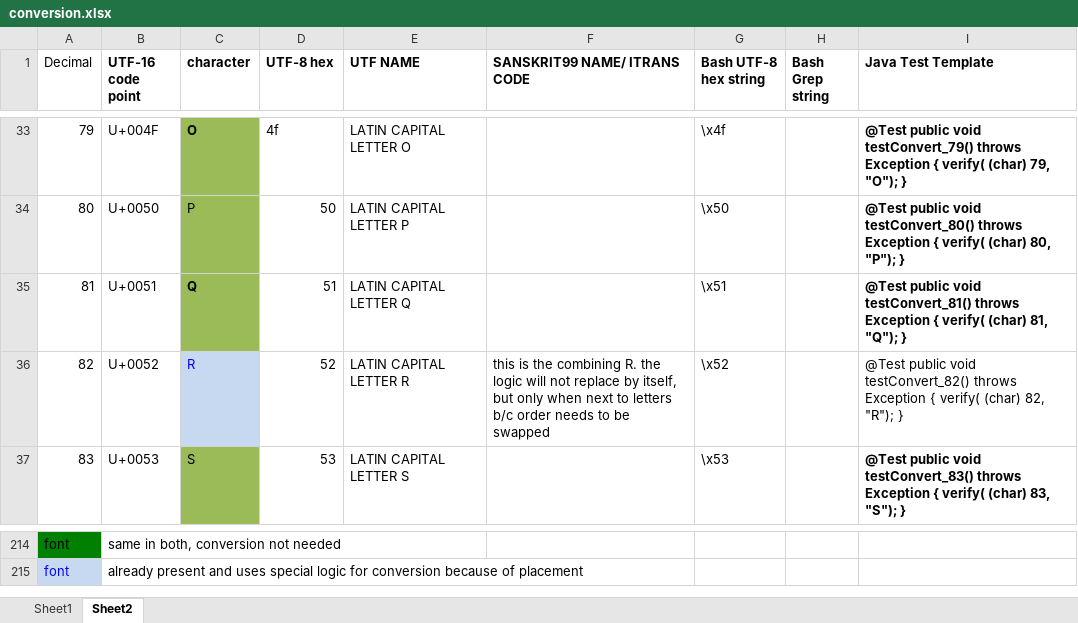
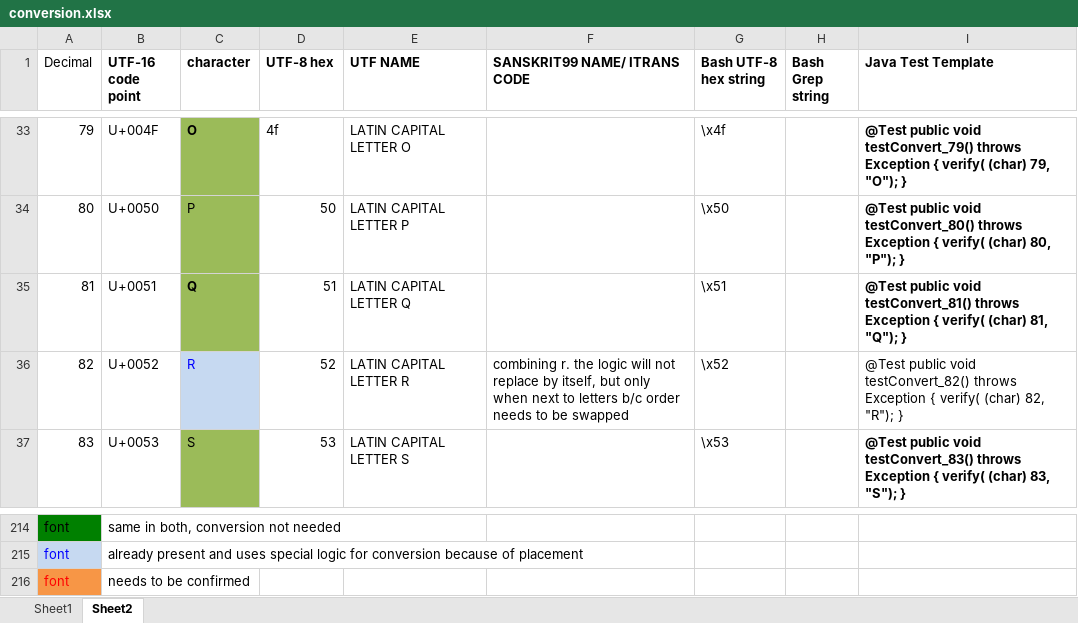
Before and after one commit to NaanProphet/itranslator99-to-unicode-epub-converter, an Excel workbook: conversion.xlsx, sheet Sheet2, drawn as a sheet; only a part is shown, gaps mark what is left out; values as stored, in another font and other column widths than the file's, no borders; the diff names each change by its address in the sheet, - before the commit and + after, or states it on an @@ line.

Commit message:
updating excel document

```diff
--- a/conversion.xlsx (sheet Sheet2)
+++ b/conversion.xlsx (sheet Sheet2)
-F36 (SANSKRIT99 NAME/ ITRANS CODE): this is the combining R. the logic…
+F36 (SANSKRIT99 NAME/ ITRANS CODE): combining r. the logic…
+row 216: font | needs to be confirmed
```
